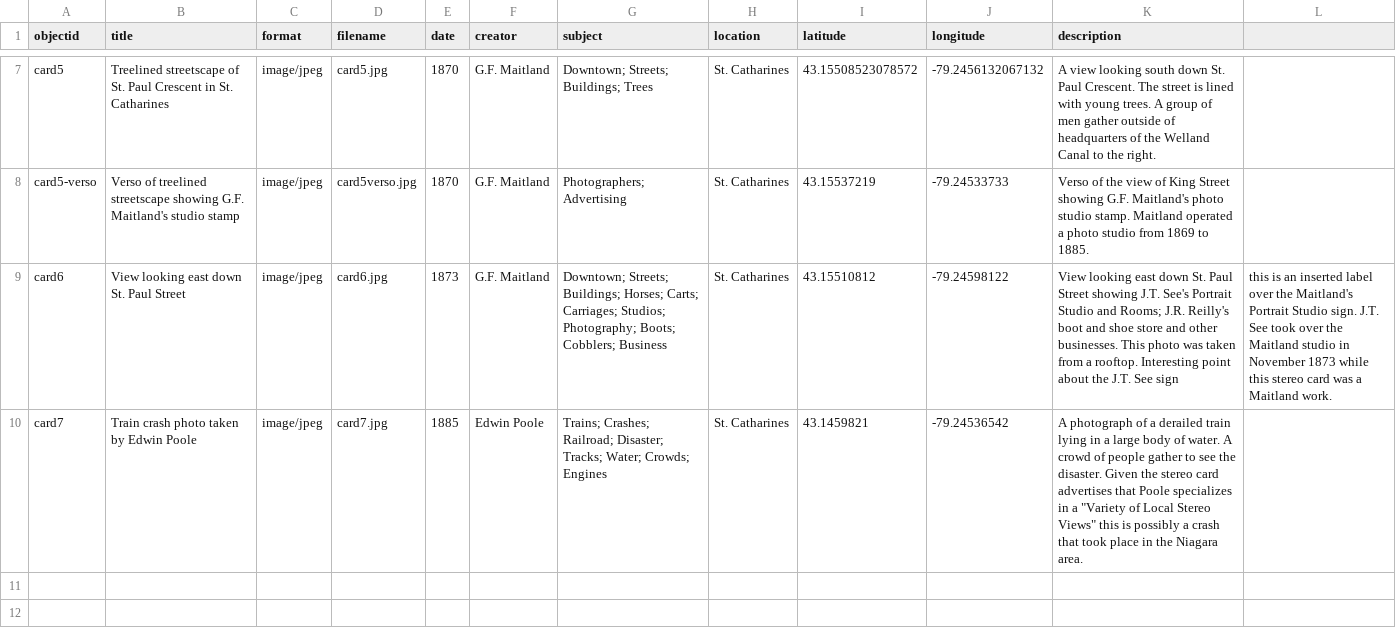
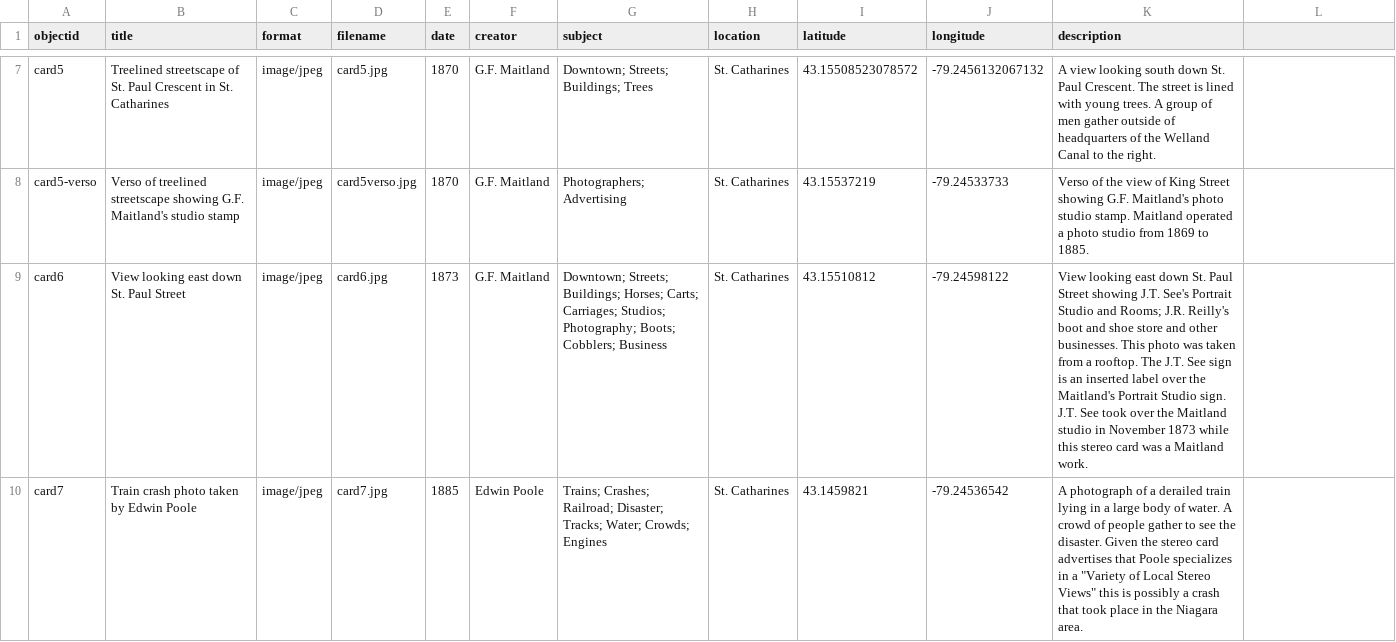
Before and after one commit to dsharron/StCatharinesStereoCards, a CSV file: _data/stcstereocards.csv, drawn as a sheet; only a part is shown, gaps mark what is left out; the diff names each change by its address in the sheet, - before the commit and + after, or states it on an @@ line.

Commit message:
Update stcstereocards.csv

```diff
--- a/_data/stcstereocards.csv
+++ b/_data/stcstereocards.csv
-K9 (description): …a rooftop. Interesting point about the J.T. See sign
+K9 (description): …a rooftop. The J.T. See sign is an inserted label over the Maitland's Portrait Studio sign. J.T. See took over the Maitland studio in November 1873 while this stereo card was a Maitland work.
-L9: this is an inserted label over the Maitland's Portrait Studio sign. J.T. See took over the Maitland studio in November 1873 while this stereo card was a Maitland work.
+L9: (empty)
```
